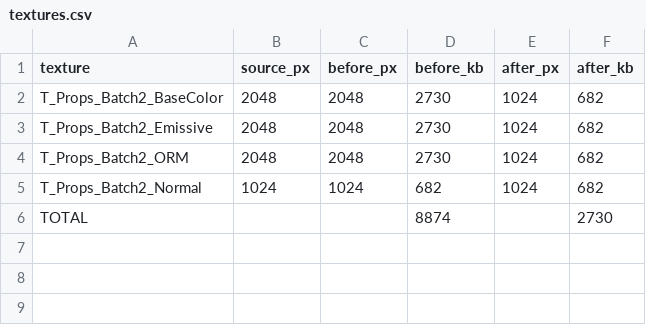
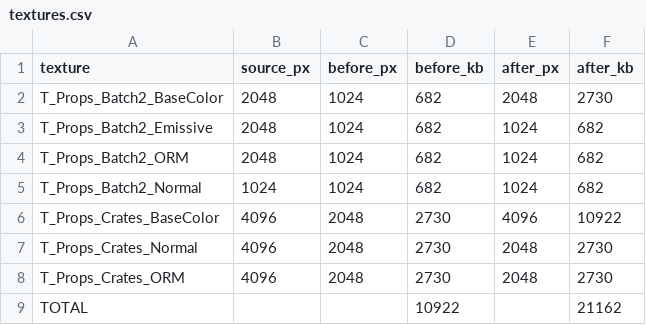
Before and after one commit to Mitheja-Manoharie/GV-Game, a CSV file: Docs/Performance/textures.csv, drawn as a sheet.

Commit message:
fix(level): size prop textures by visibility; restore pickup colour to 2048, crates to 4096

```diff
--- a/Docs/Performance/textures.csv
+++ b/Docs/Performance/textures.csv
@@ -1,6 +1,9 @@
 texture,source_px,before_px,before_kb,after_px,after_kb
-T_Props_Batch2_BaseColor,2048,2048,2730,1024,682
-T_Props_Batch2_Emissive,2048,2048,2730,1024,682
-T_Props_Batch2_ORM,2048,2048,2730,1024,682
+T_Props_Batch2_BaseColor,2048,1024,682,2048,2730
+T_Props_Batch2_Emissive,2048,1024,682,1024,682
+T_Props_Batch2_ORM,2048,1024,682,1024,682
 T_Props_Batch2_Normal,1024,1024,682,1024,682
-TOTAL,,,8874,,2730
+T_Props_Crates_BaseColor,4096,2048,2730,4096,10922
+T_Props_Crates_Normal,4096,2048,2730,2048,2730
+T_Props_Crates_ORM,4096,2048,2730,2048,2730
+TOTAL,,,10922,,21162
```
Also changed, not shown: 3 other files.
